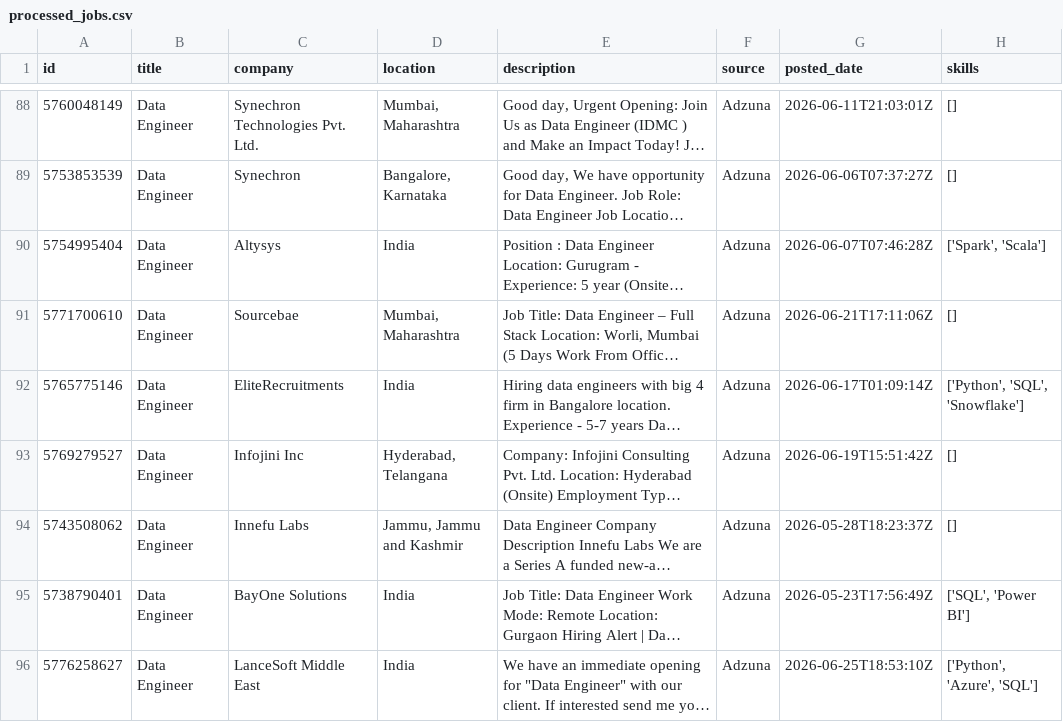
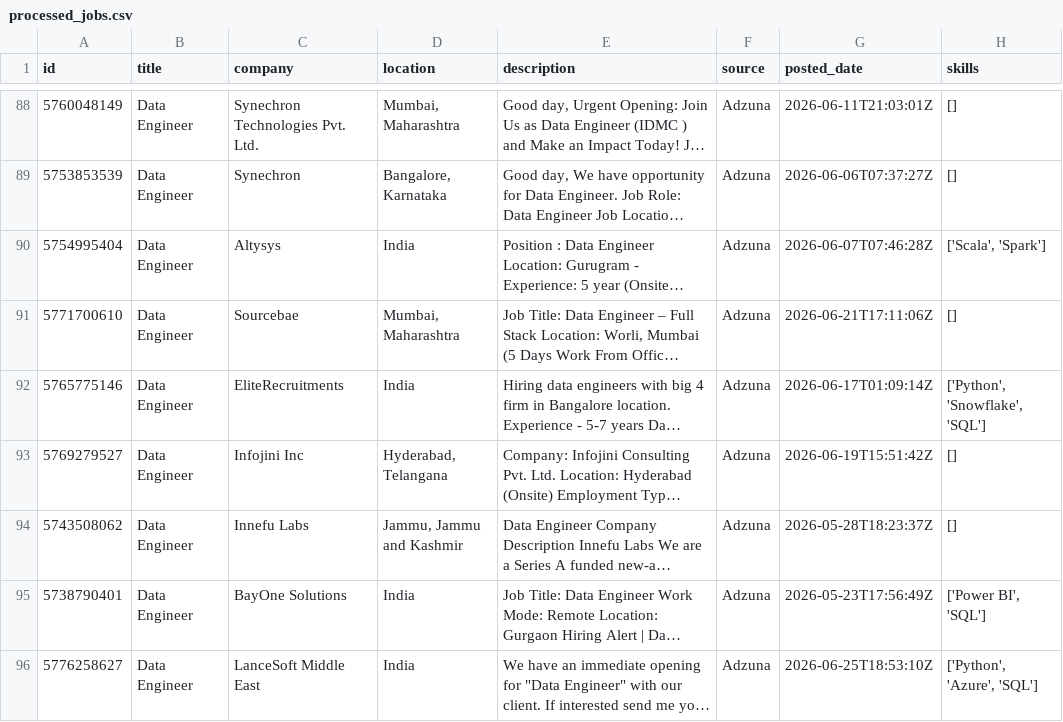
Before and after one commit to ShivaniEzhil/SkillTrend, a CSV file: data/processed/processed_jobs.csv, drawn as a sheet; only a part is shown, gaps mark what is left out; long unchanged cells end in …; the diff covers the shown part only; the diff names each change by its address in the sheet, - before the commit and + after, or states it on an @@ line.

```diff
--- a/data/processed/processed_jobs.csv
+++ b/data/processed/processed_jobs.csv
-H90 (skills): ['Spark', 'Scala']
+H90 (skills): ['Scala', 'Spark']
-H92 (skills): ['Python', 'SQL', 'Snowflake']
+H92 (skills): ['Python', 'Snowflake', 'SQL']
-H95 (skills): ['SQL', 'Power BI']
+H95 (skills): ['Power BI', 'SQL']
```
Also changed, not shown: 2 added rows, 1 removed row, 1 moved row and 25 edited cells elsewhere in this file, 1 other file.
